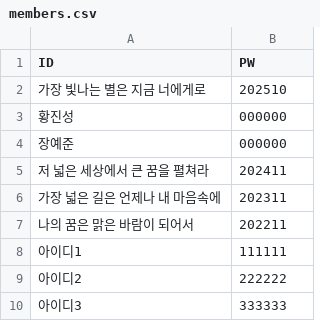
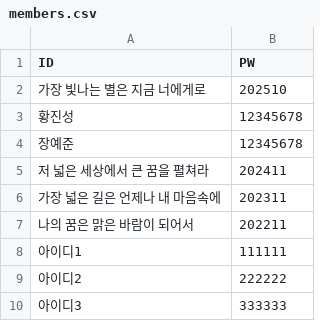
Before and after one commit to wlstjd1209/ED, a CSV file: members.csv, drawn as a sheet.

Commit message:
Update members.csv

```diff
--- a/members.csv
+++ b/members.csv
@@ -2,4 +2,4 @@
 가장 빛나는 별은 지금 너에게로,202510
-황진성,000000
-장예준,000000
+황진성,12345678
+장예준,12345678
 저 넓은 세상에서 큰 꿈을 펼쳐라,202411
```
